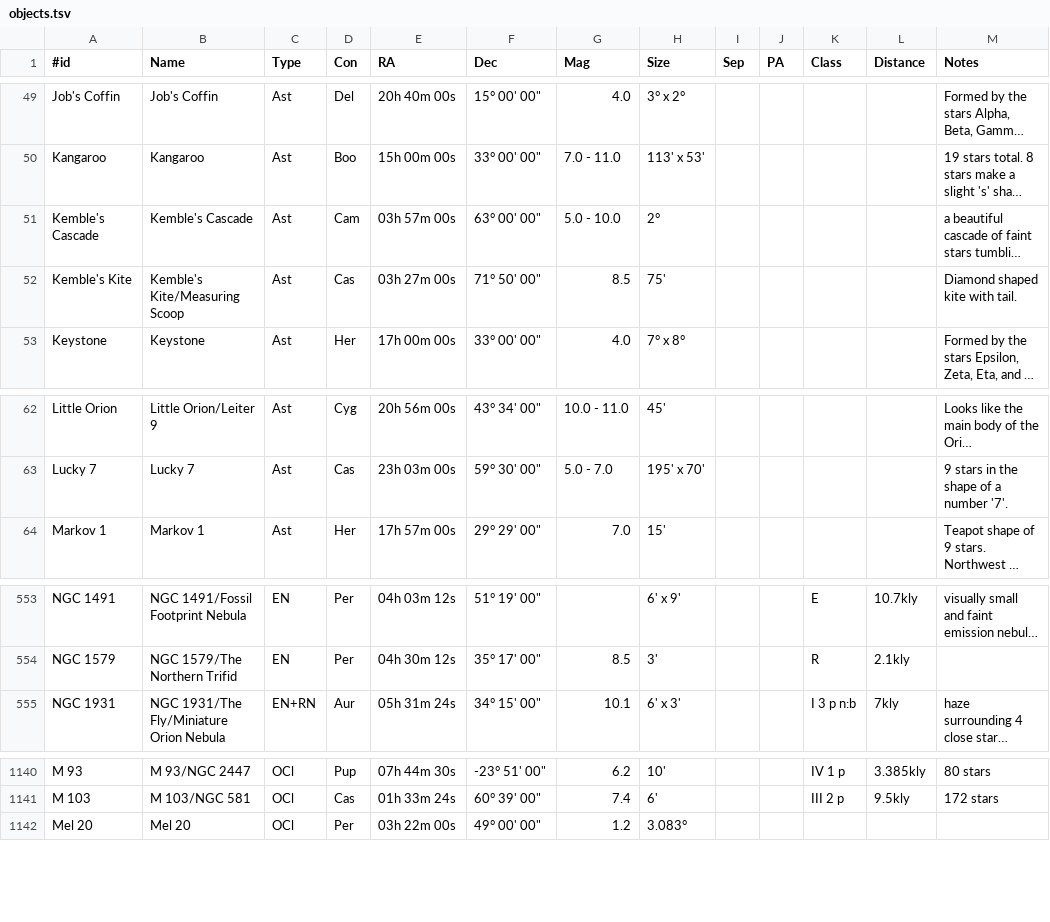
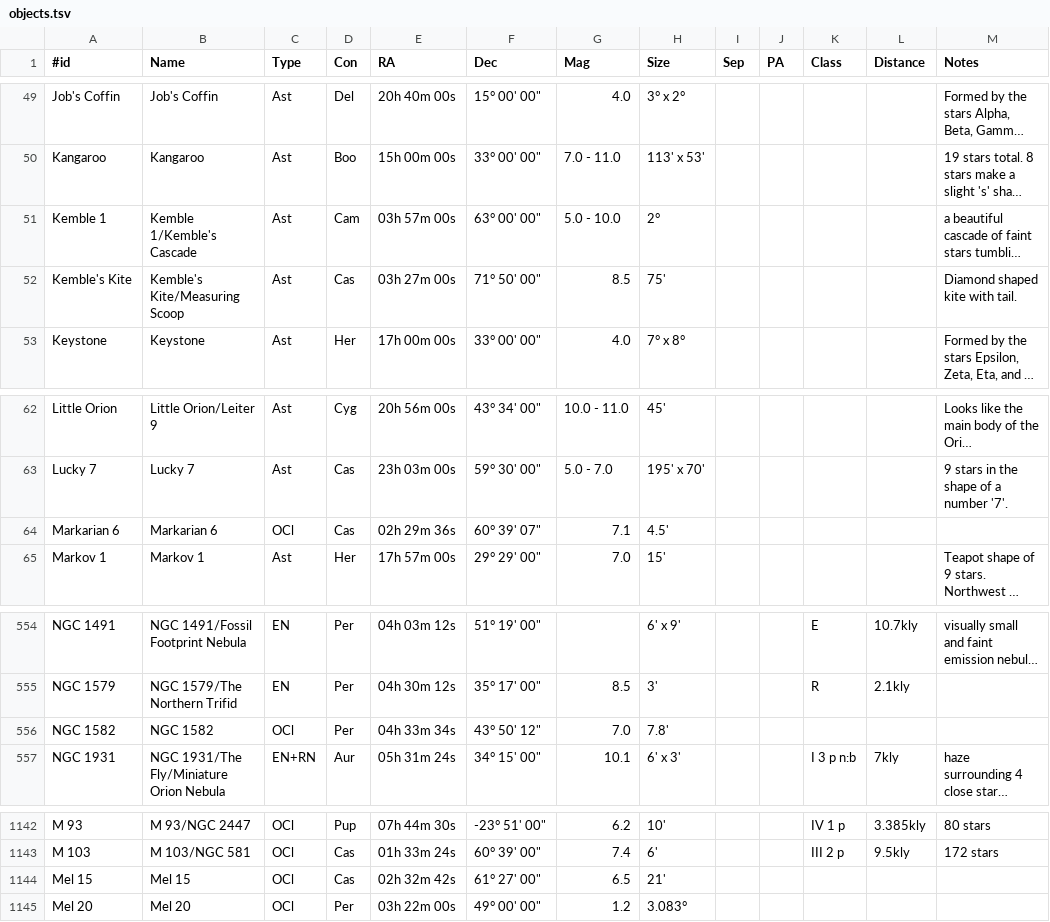
Before and after one commit to jonathanacross/astrodb, a TSV file: data/objects.tsv, drawn as a sheet; only a part is shown, gaps mark what is left out; long unchanged cells end in …; the diff names each change by its address in the sheet, - before the commit and + after, or states it on an @@ line.

```diff
--- a/data/objects.tsv
+++ b/data/objects.tsv
-A51 (#id): Kemble's Cascade
+A51 (#id): Kemble 1
-B51 (Name): Kemble's Cascade
+B51 (Name): Kemble 1/Kemble's Cascade
+row 64: Markarian 6 | Markarian 6 | OCl | Cas | 02h 29m 36s | 60° 39' 07" | 7.1 | 4.5'
+row 556: NGC 1582 | NGC 1582 | OCl | Per | 04h 33m 34s | 43° 50' 12" | 7.0 | 7.8'
+row 1144: Mel 15 | Mel 15 | OCl | Cas | 02h 32m 42s | 61° 27' 00" | 6.5 | 21'
```
Also changed, not shown: data/observations.tsv, data/programs.tsv.
